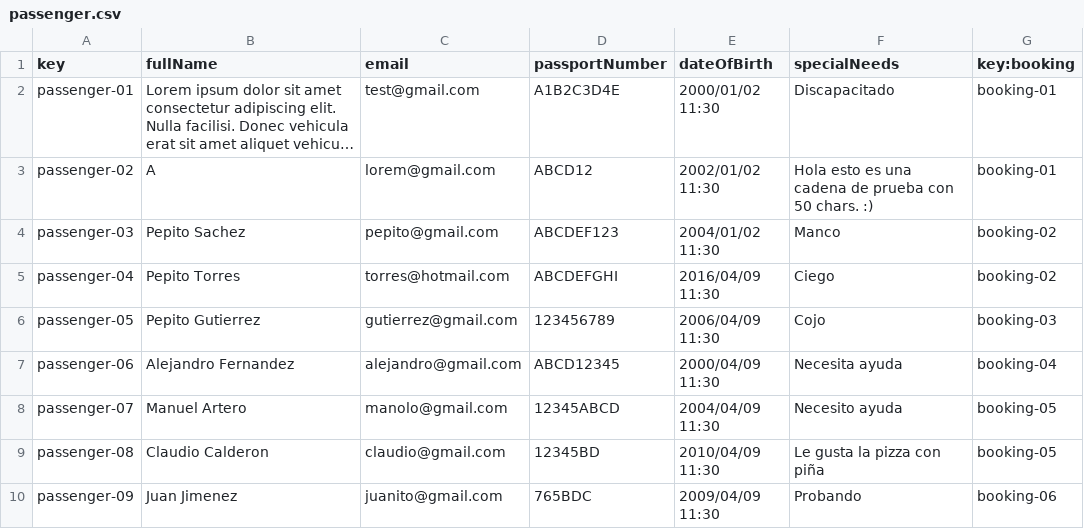
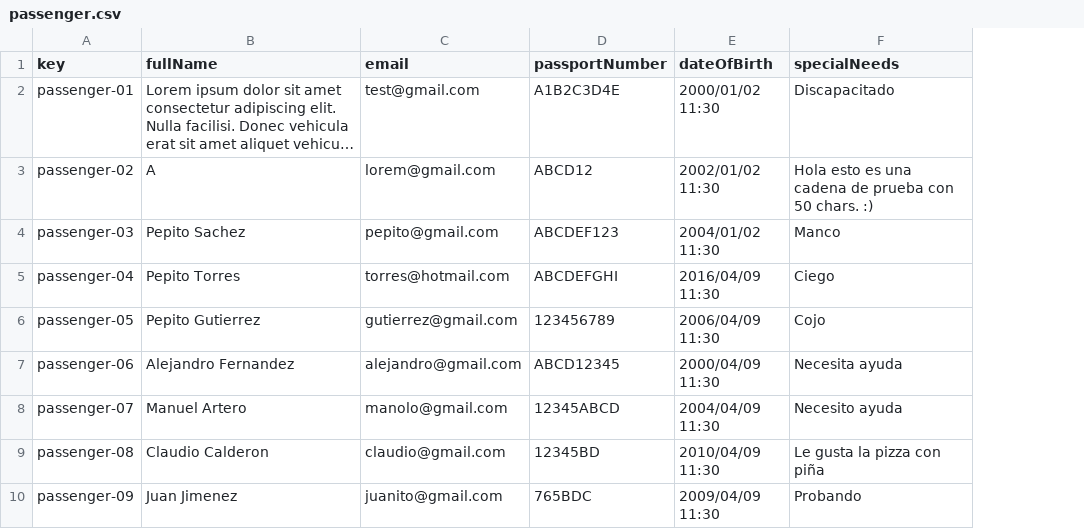
Before and after one commit to Manuelgithuv/Acme-ANS-C2, a CSV file: src/main/resources/WEB-INF/data/sample-01/passenger.csv, drawn as a sheet; long unchanged cells end in …; the diff names each change by its address in the sheet, - before the commit and + after, or states it on an @@ line.

```diff
--- a/src/main/resources/WEB-INF/data/sample-01/passenger.csv
+++ b/src/main/resources/WEB-INF/data/sample-01/passenger.csv
-column G (key:booking), rows 2-10: booking-01 | booking-01 | booking-02 | booking-02 | booking-03 | booking-04 | booking-05 | booking-05 | booking-06
```
Also changed, not shown: 4 other files.
